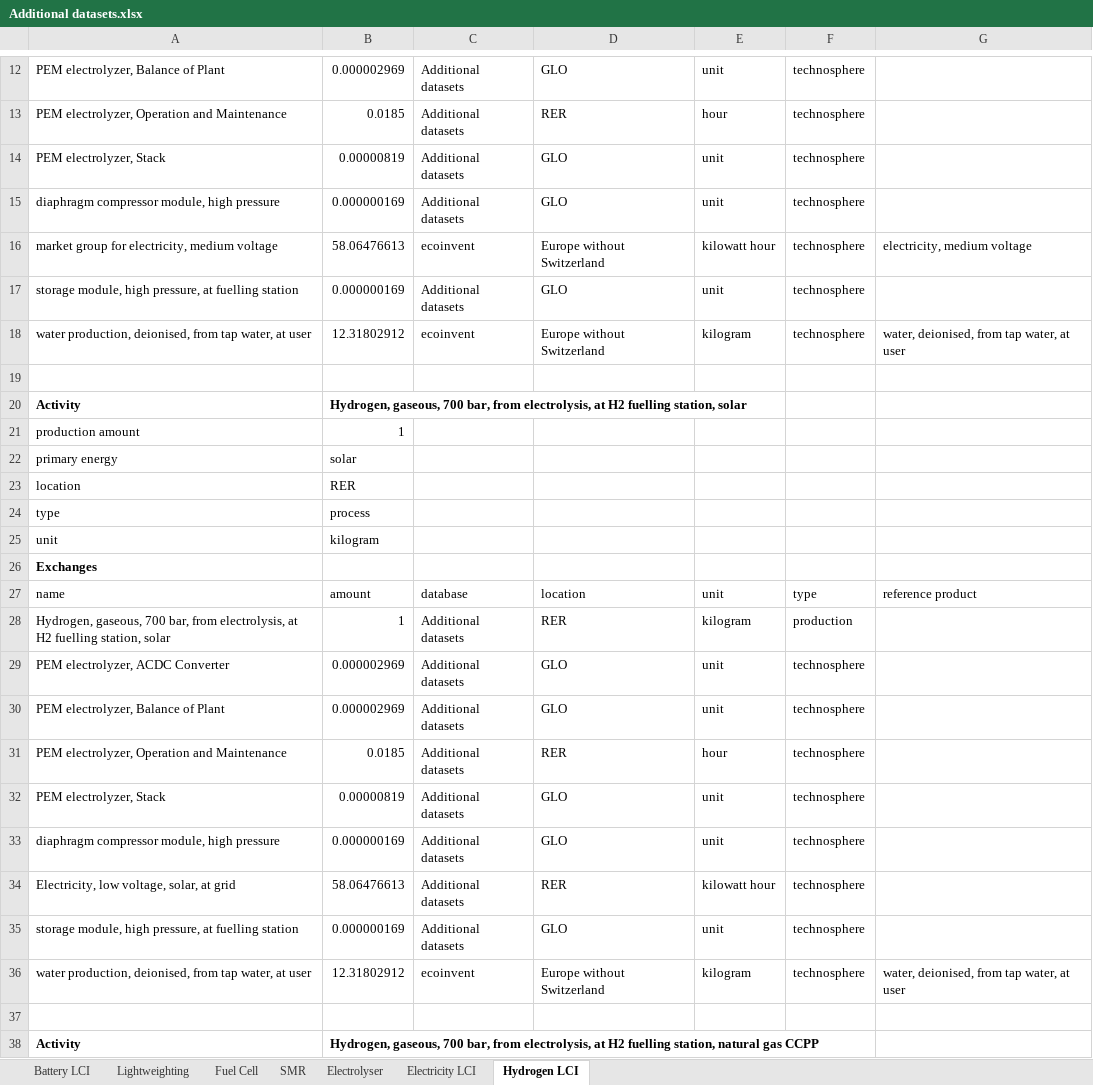
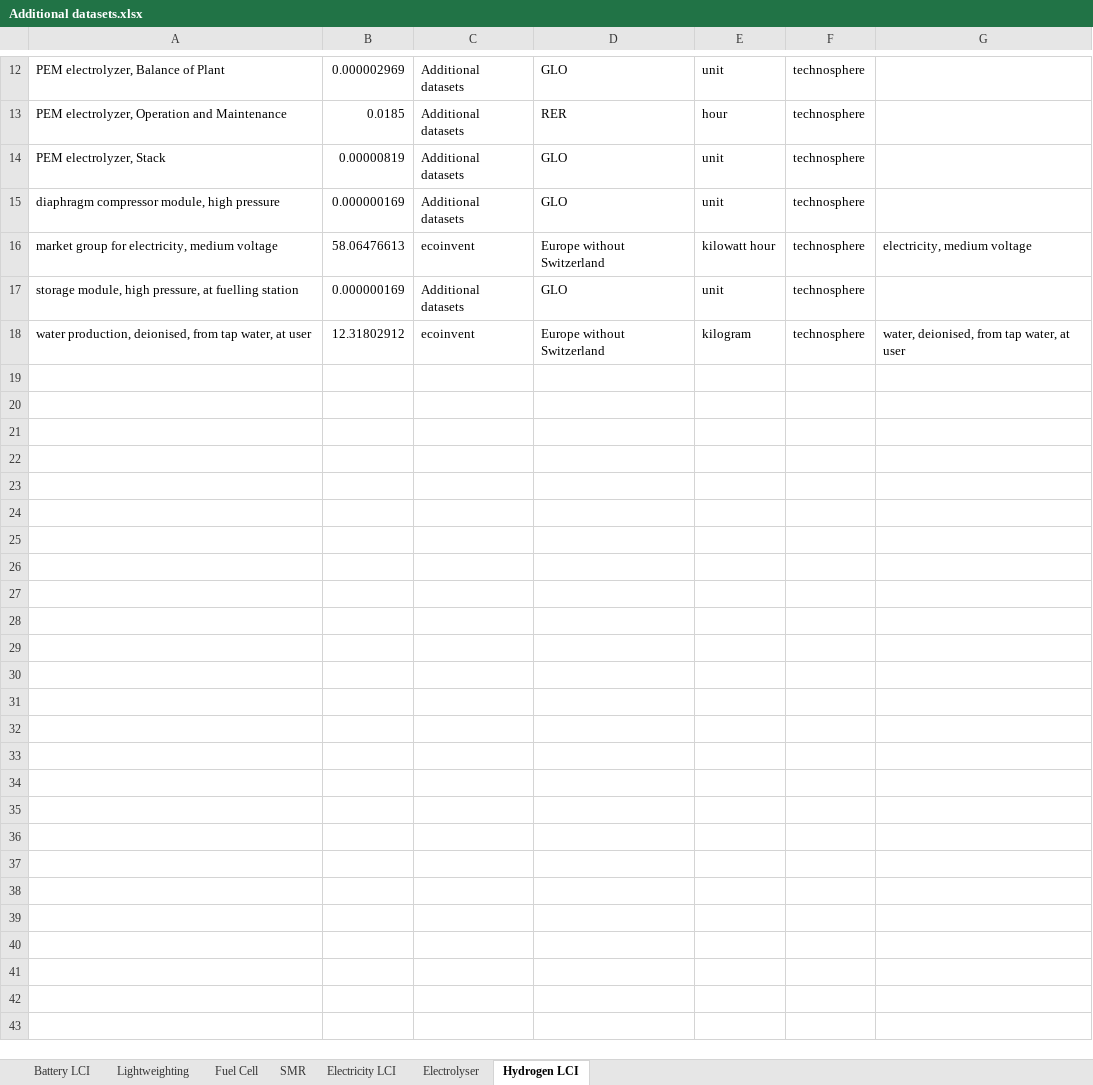
Before and after one commit to romainsacchi/carculator, an Excel workbook: carculator/data/Additional datasets.xlsx, sheet Hydrogen LCI, drawn as a sheet; only a part is shown, gaps mark what is left out; values as stored, in another font and other column widths than the file's, no borders; the diff covers the shown part only; the diff names each change by its address in the sheet, - before the commit and + after, or states it on an @@ line.

```diff
--- a/carculator/data/Additional datasets.xlsx (sheet Hydrogen LCI)
+++ b/carculator/data/Additional datasets.xlsx (sheet Hydrogen LCI)
@@ sheet tab order changed: Battery LCI | Lightweighting | Fuel Cell | SMR | Electricity LCI | Electrolyser | Hydrogen LCI @@
-row 19: (empty)
-row 20: Activity | Hydrogen, gaseous, 700 bar, from electrolysis, at H2 fuelling station, solar
-row 21: production amount | 1
-row 22: primary energy | solar
-row 23: location | RER
-row 24: type | process
-row 25: unit | kilogram
-row 26: Exchanges
-row 27: name | amount | database | location | unit | type | reference product
-row 28: Hydrogen, gaseous, 700 bar, from electrolysis, at H2 fuelling station, solar | 1 | Additional datasets | RER | kilogram | production
-row 29: PEM electrolyzer, ACDC Converter | 0.000002969 | Additional datasets | GLO | unit | technosphere
-row 30: PEM electrolyzer, Balance of Plant | 0.000002969 | Additional datasets | GLO | unit | technosphere
-row 31: PEM electrolyzer, Operation and Maintenance | 0.0185 | Additional datasets | RER | hour | technosphere
-row 32: PEM electrolyzer, Stack | 0.00000819 | Additional datasets | GLO | unit | technosphere
-row 33: diaphragm compressor module, high pressure | 0.000000169 | Additional datasets | GLO | unit | technosphere
-row 34: Electricity, low voltage, solar, at grid | 58.06476613 | Additional datasets | RER | kilowatt hour | technosphere
-row 35: storage module, high pressure, at fuelling station | 0.000000169 | Additional datasets | GLO | unit | technosphere
-row 36: water production, deionised, from tap water, at user | 12.31802912 | ecoinvent | Europe without Switzerland | kilogram | technosphere | water, deionised, from tap water, at user
-row 37: (empty)
-row 38: Activity | Hydrogen, gaseous, 700 bar, from electrolysis, at H2 fuelling station, natural gas CCPP
```
Also changed, not shown: 88 removed rows elsewhere in this sheet, sheet Electrolyser, sheet Battery LCI, 5 other files.
